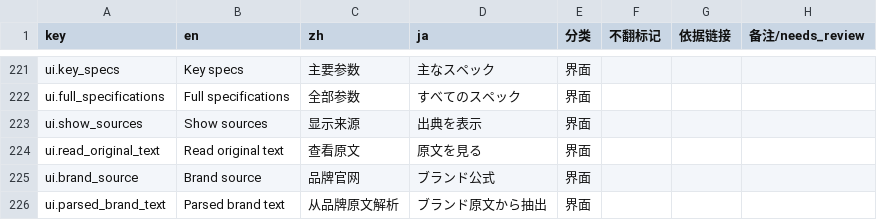
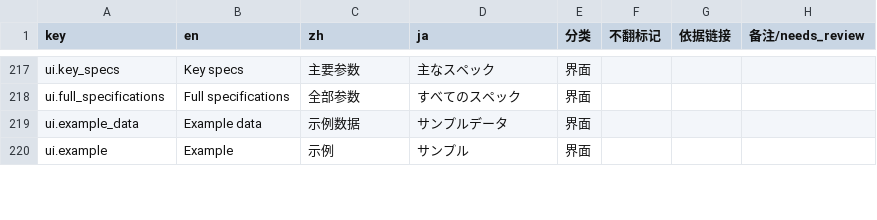
Before and after one commit to devgyo/rangeset, a CSV file: docs/i18n/glossary.csv, drawn as a sheet; only a part is shown, gaps mark what is left out; the shorter side is filled out with more unchanged rows; the diff covers the shown part only; the diff names each change by its address in the sheet, - before the commit and + after, or states it on an @@ line.

Commit message:
Parameter standard v1.5.1: remove public source switch, links and evidence text (evidence kept internally)

```diff
--- a/docs/i18n/glossary.csv
+++ b/docs/i18n/glossary.csv
-row 223: ui.show_sources | Show sources | 显示来源 | 出典を表示 | 界面
-row 224: ui.read_original_text | Read original text | 查看原文 | 原文を見る | 界面
-row 225: ui.brand_source | Brand source | 品牌官网 | ブランド公式 | 界面
-row 226: ui.parsed_brand_text | Parsed brand text | 从品牌原文解析 | ブランド原文から抽出 | 界面
```
Also changed, not shown: 10 removed rows elsewhere in this file, 17 other files.
